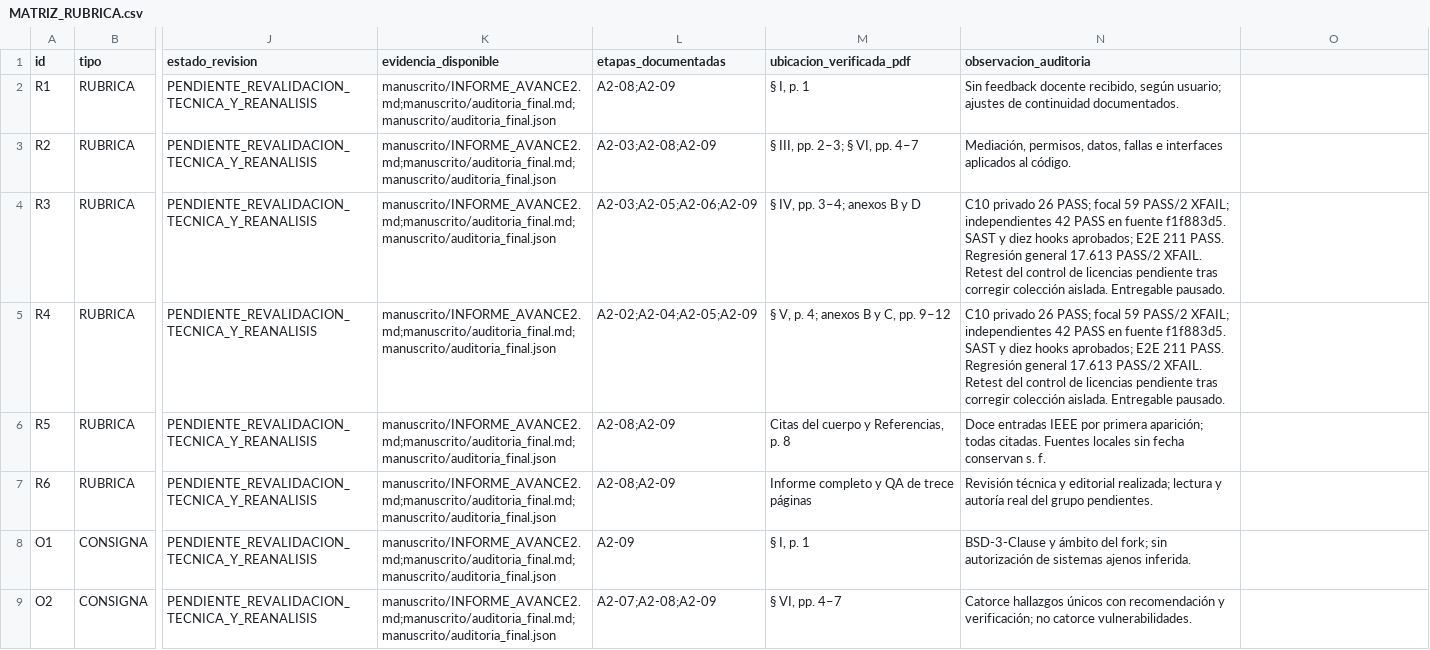
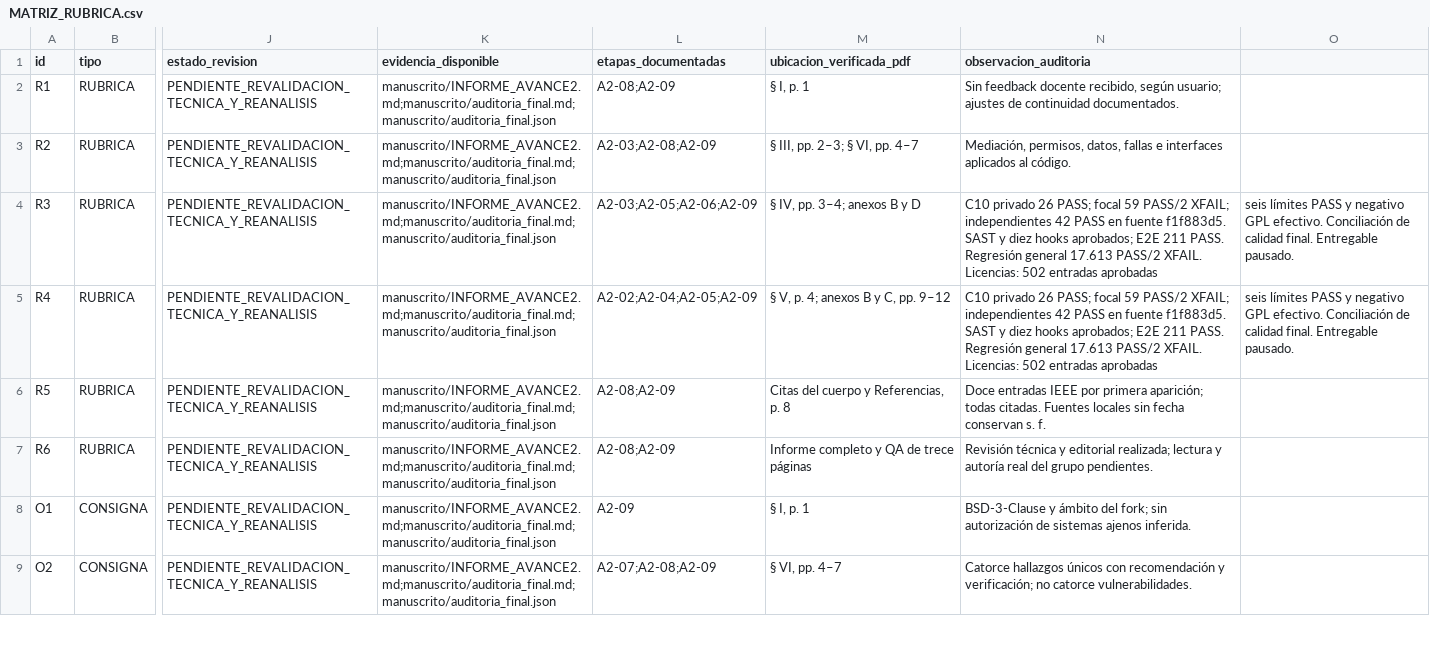
Before and after one commit to Arkthos/saleor, a CSV file: security/cybermarket/academic/avance2/MATRIZ_RUBRICA.csv, drawn as a sheet; only a part is shown, gaps mark what is left out; the diff covers the shown part only; the diff names each change by its address in the sheet, - before the commit and + after, or states it on an @@ line.

```diff
--- a/security/cybermarket/academic/avance2/MATRIZ_RUBRICA.csv
+++ b/security/cybermarket/academic/avance2/MATRIZ_RUBRICA.csv
-N4:N5 (observacion_auditoria): …PASS/2 XFAIL. Retest del control de licencias pendiente tras corregir colección aislada. Entregable pausado.
+N4:N5 (observacion_auditoria): …PASS/2 XFAIL. Licencias: 502 entradas aprobadas
-O4:O5: (empty)
+O4:O5: seis límites PASS y negativo GPL efectivo. Conciliación de calidad final. Entregable pausado.
```
Also changed, not shown: 4 edited cells elsewhere in this file, 10 other files.
